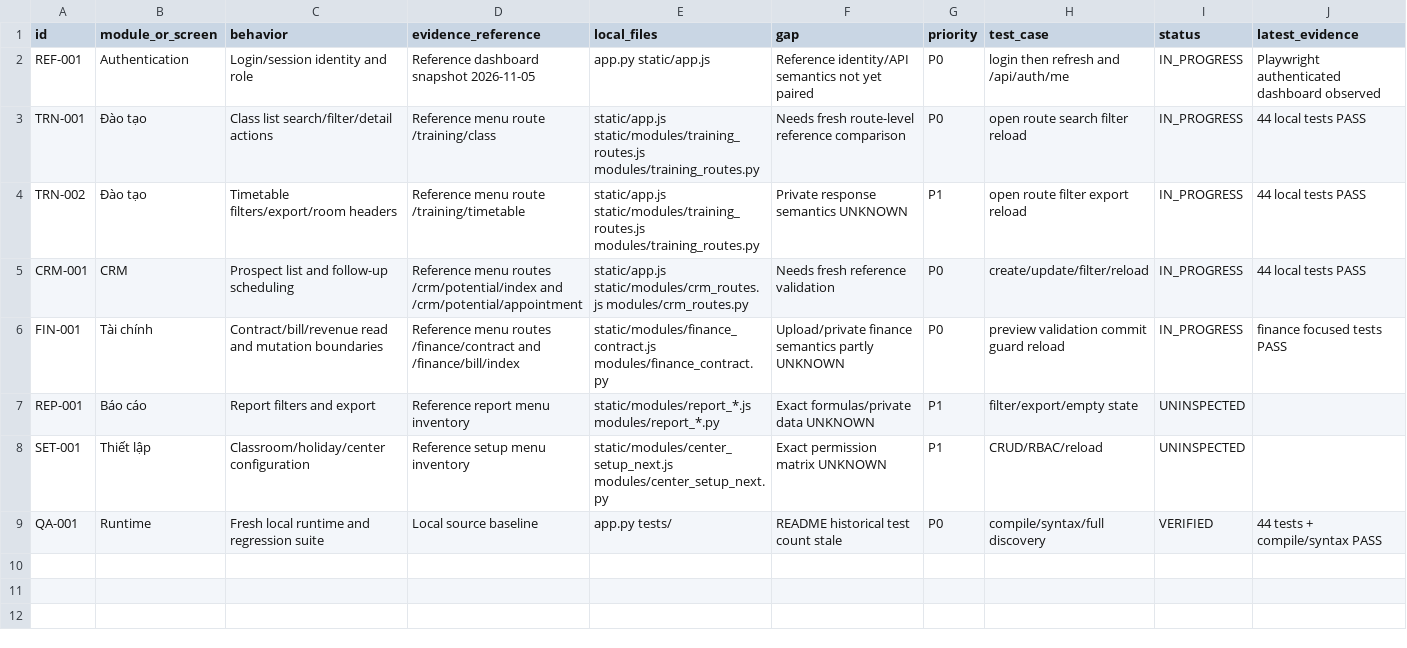
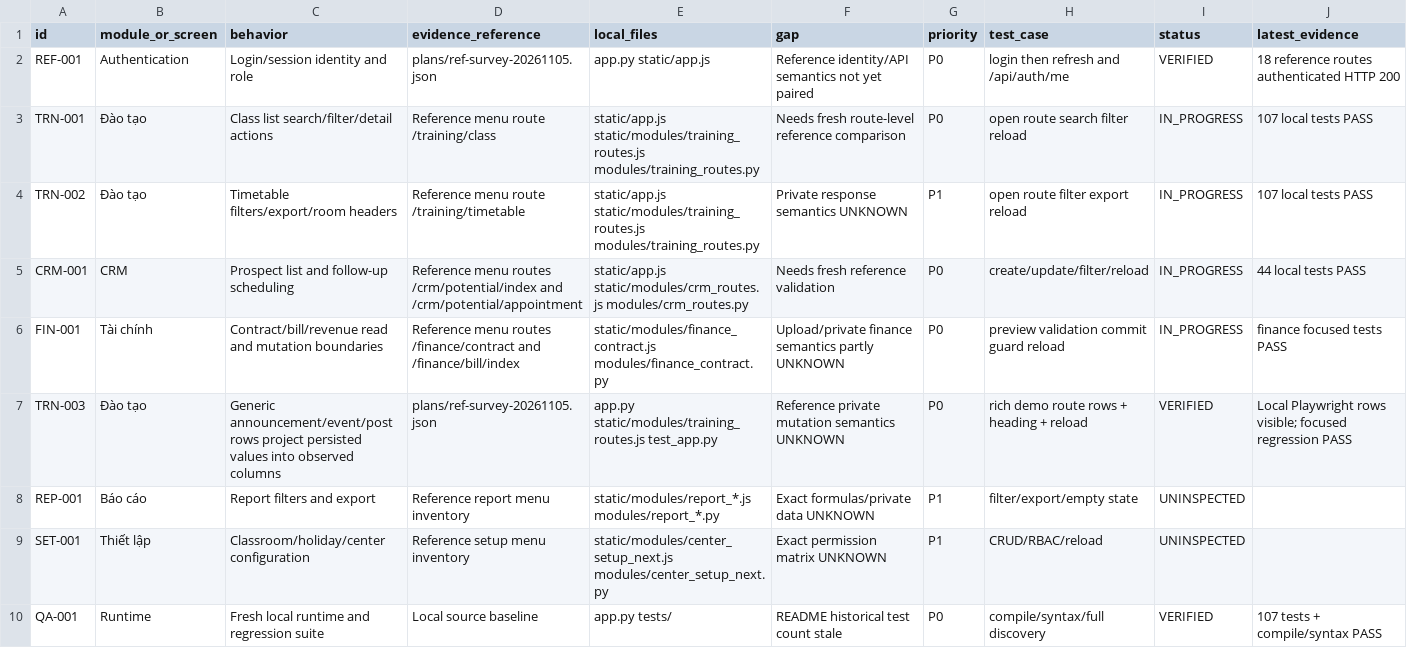
Before and after one commit to NamAIEngineer/center-edu-CLC, a CSV file: docs/parity/MATRIX.csv, drawn as a sheet.

Commit message:
docs: refresh parity handoff evidence

```diff
--- a/docs/parity/MATRIX.csv
+++ b/docs/parity/MATRIX.csv
@@ -1,9 +1,10 @@
 id,module_or_screen,behavior,evidence_reference,local_files,gap,priority,test_case,status,latest_evidence
-REF-001,Authentication,Login/session identity and role,Reference dashboard snapshot 2026-11-05,app.py static/app.js,Reference identity/API semantics not yet paired,P0,login then refresh and /api/auth/me,IN_PROGRESS,Playwright authenticated dashboard observed
-TRN-001,Đào tạo,Class list search/filter/detail actions,Reference menu route /training/class,static/app.js static/modules/training_routes.js modules/training_routes.py,Needs fresh route-level reference comparison,P0,open route search filter reload,IN_PROGRESS,44 local tests PASS
-TRN-002,Đào tạo,Timetable filters/export/room headers,Reference menu route /training/timetable,static/app.js static/modules/training_routes.js modules/training_routes.py,Private response semantics UNKNOWN,P1,open route filter export reload,IN_PROGRESS,44 local tests PASS
+REF-001,Authentication,Login/session identity and role,plans/ref-survey-20261105.json,app.py static/app.js,Reference identity/API semantics not yet paired,P0,login then refresh and /api/auth/me,VERIFIED,18 reference routes authenticated HTTP 200
+TRN-001,Đào tạo,Class list search/filter/detail actions,Reference menu route /training/class,static/app.js static/modules/training_routes.js modules/training_routes.py,Needs fresh route-level reference comparison,P0,open route search filter reload,IN_PROGRESS,107 local tests PASS
+TRN-002,Đào tạo,Timetable filters/export/room headers,Reference menu route /training/timetable,static/app.js static/modules/training_routes.js modules/training_routes.py,Private response semantics UNKNOWN,P1,open route filter export reload,IN_PROGRESS,107 local tests PASS
 CRM-001,CRM,Prospect list and follow-up scheduling,Reference menu routes /crm/potential/index and /crm/potential/appointment,static/app.js static/modules/crm_routes.js modules/crm_routes.py,Needs fresh reference validation,P0,create/update/filter/reload,IN_PROGRESS,44 local tests PASS
 FIN-001,Tài chính,Contract/bill/revenue read and mutation boundaries,Reference menu routes /finance/contract and /finance/bill/index,static/modules/finance_contract.js modules/finance_contract.py,Upload/private finance semantics partly UNKNOWN,P0,preview validation commit guard reload,IN_PROGRESS,finance focused tests PASS
+TRN-003,Đào tạo,Generic announcement/event/post rows project persisted values into observed columns,plans/ref-survey-20261105.json,app.py static/modules/training_routes.js test_app.py,Reference private mutation semantics UNKNOWN,P0,rich demo route rows + heading + reload,VERIFIED,Local Playwright rows visible; focused regression PASS
 REP-001,Báo cáo,Report filters and export,Reference report menu inventory,static/modules/report_*.js modules/report_*.py,Exact formulas/private data UNKNOWN,P1,filter/export/empty state,UNINSPECTED,
 SET-001,Thiết lập,Classroom/holiday/center configuration,Reference setup menu inventory,static/modules/center_setup_next.js modules/center_setup_next.py,Exact permission matrix UNKNOWN,P1,CRUD/RBAC/reload,UNINSPECTED,
-QA-001,Runtime,Fresh local runtime and regression suite,Local source baseline,app.py tests/,README historical test count stale,P0,compile/syntax/full discovery,VERIFIED,44 tests + compile/syntax PASS
+QA-001,Runtime,Fresh local runtime and regression suite,Local source baseline,app.py tests/,README historical test count stale,P0,compile/syntax/full discovery,VERIFIED,107 tests + compile/syntax PASS
```
Also changed, not shown: 2 other files.
